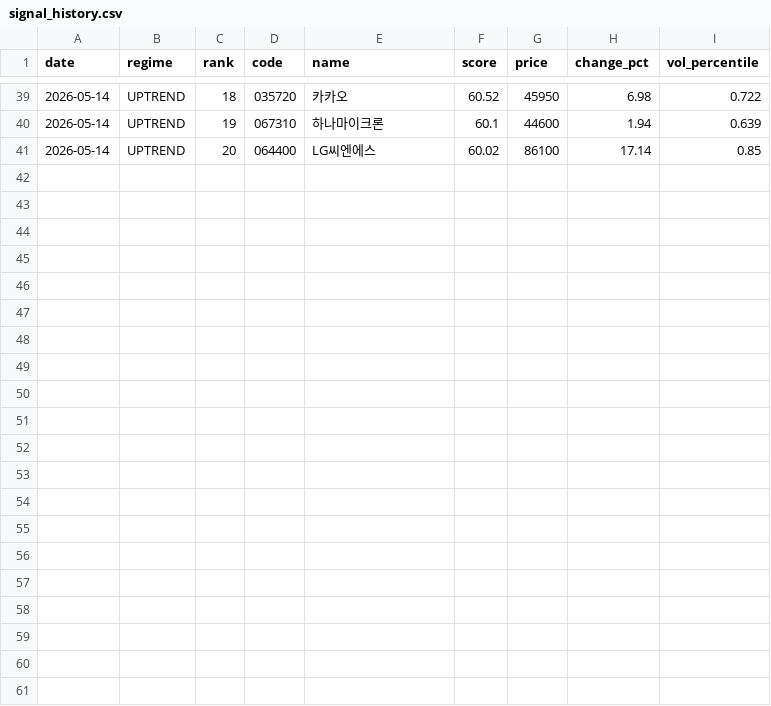
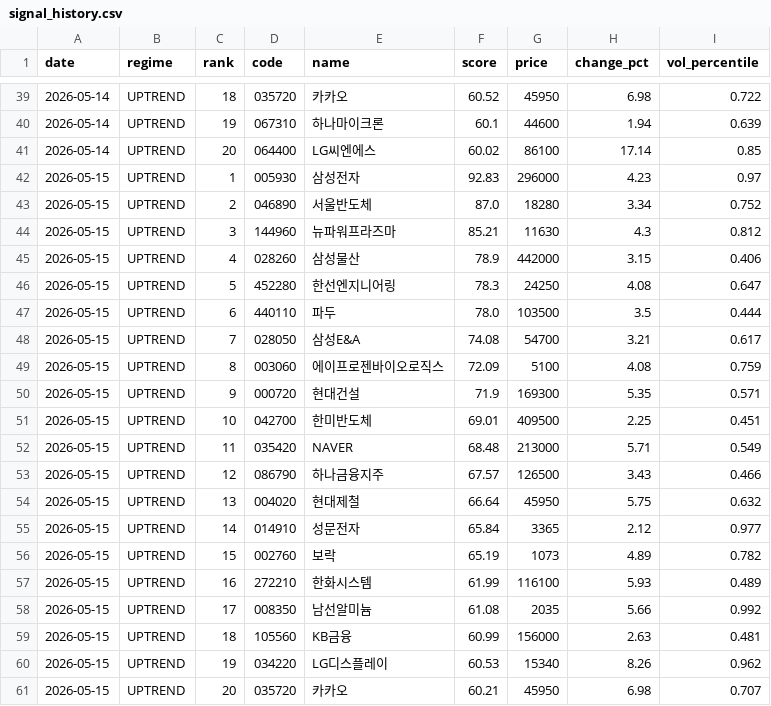
Before and after one commit to stanleyim/choonsimi, a CSV file: signal_history.csv, drawn as a sheet; only a part is shown, gaps mark what is left out.

```diff
--- a/signal_history.csv
+++ b/signal_history.csv
@@ -41 +41,21 @@
 2026-05-14,UPTREND,20,064400,LG씨엔에스,60.02,86100,17.14,0.85
+2026-05-15,UPTREND,1,005930,삼성전자,92.83,296000,4.23,0.97
+2026-05-15,UPTREND,2,046890,서울반도체,87.0,18280,3.34,0.752
+2026-05-15,UPTREND,3,144960,뉴파워프라즈마,85.21,11630,4.3,0.812
+2026-05-15,UPTREND,4,028260,삼성물산,78.9,442000,3.15,0.406
+2026-05-15,UPTREND,5,452280,한선엔지니어링,78.3,24250,4.08,0.647
+2026-05-15,UPTREND,6,440110,파두,78.0,103500,3.5,0.444
+2026-05-15,UPTREND,7,028050,삼성E&A,74.08,54700,3.21,0.617
+2026-05-15,UPTREND,8,003060,에이프로젠바이오로직스,72.09,5100,4.08,0.759
+2026-05-15,UPTREND,9,000720,현대건설,71.9,169300,5.35,0.571
+2026-05-15,UPTREND,10,042700,한미반도체,69.01,409500,2.25,0.451
+2026-05-15,UPTREND,11,035420,NAVER,68.48,213000,5.71,0.549
+2026-05-15,UPTREND,12,086790,하나금융지주,67.57,126500,3.43,0.466
+2026-05-15,UPTREND,13,004020,현대제철,66.64,45950,5.75,0.632
+2026-05-15,UPTREND,14,014910,성문전자,65.84,3365,2.12,0.977
+2026-05-15,UPTREND,15,002760,보락,65.19,1073,4.89,0.782
+2026-05-15,UPTREND,16,272210,한화시스템,61.99,116100,5.93,0.489
+2026-05-15,UPTREND,17,008350,남선알미늄,61.08,2035,5.66,0.992
+2026-05-15,UPTREND,18,105560,KB금융,60.99,156000,2.63,0.481
+2026-05-15,UPTREND,19,034220,LG디스플레이,60.53,15340,8.26,0.962
+2026-05-15,UPTREND,20,035720,카카오,60.21,45950,6.98,0.707
```
Also changed, not shown: 4 other files.
